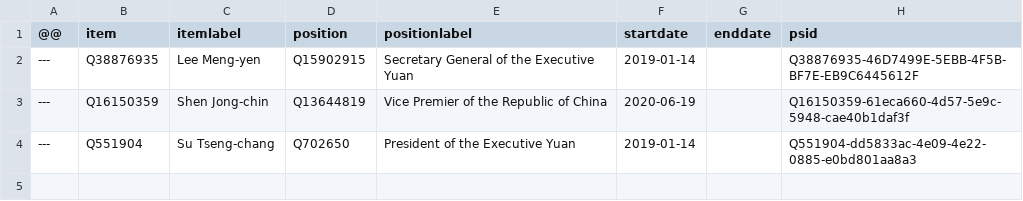
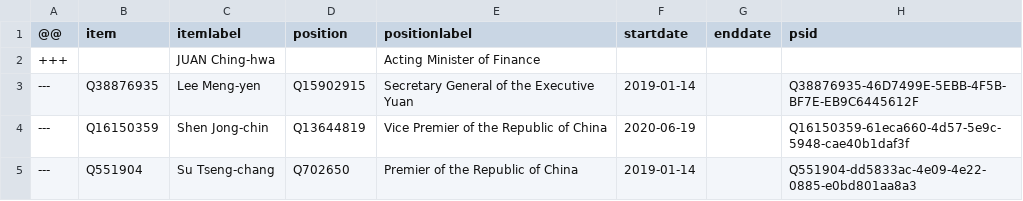
Before and after one commit to every-politician-scrapers/taiwan, a CSV file: sources/cabinet/official/diff.csv, drawn as a sheet.

```diff
--- a/sources/cabinet/official/diff.csv
+++ b/sources/cabinet/official/diff.csv
@@ -1,4 +1,5 @@
 @@,item,itemlabel,position,positionlabel,startdate,enddate,psid
++++,,JUAN Ching-hwa,,Acting Minister of Finance,,,
 ---,Q38876935,Lee Meng-yen,Q15902915,Secretary General of the Executive Yuan,2019-01-14,,Q38876935-46D7499E-5EBB-4F5B-BF7E-EB9C6445612F
 ---,Q16150359,Shen Jong-chin,Q13644819,Vice Premier of the Republic of China,2020-06-19,,Q16150359-61eca660-4d57-5e9c-5948-cae40b1daf3f
----,Q551904,Su Tseng-chang,Q702650,President of the Executive Yuan,2019-01-14,,Q551904-dd5833ac-4e09-4e22-0885-e0bd801aa8a3
+---,Q551904,Su Tseng-chang,Q702650,Premier of the Republic of China,2019-01-14,,Q551904-dd5833ac-4e09-4e22-0885-e0bd801aa8a3
```
Also changed, not shown: sources/cabinet/2019-su-2-enwiki/diff.csv, sources/cabinet/2019-su-2-enwiki/wikidata.csv, 5 other files.
